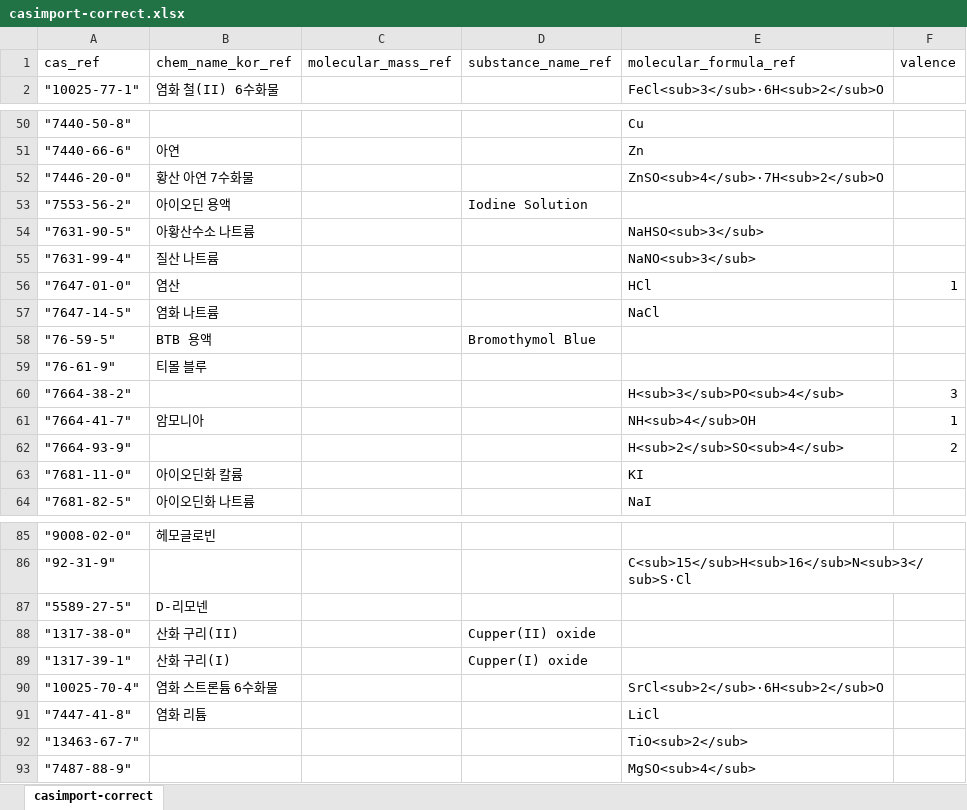
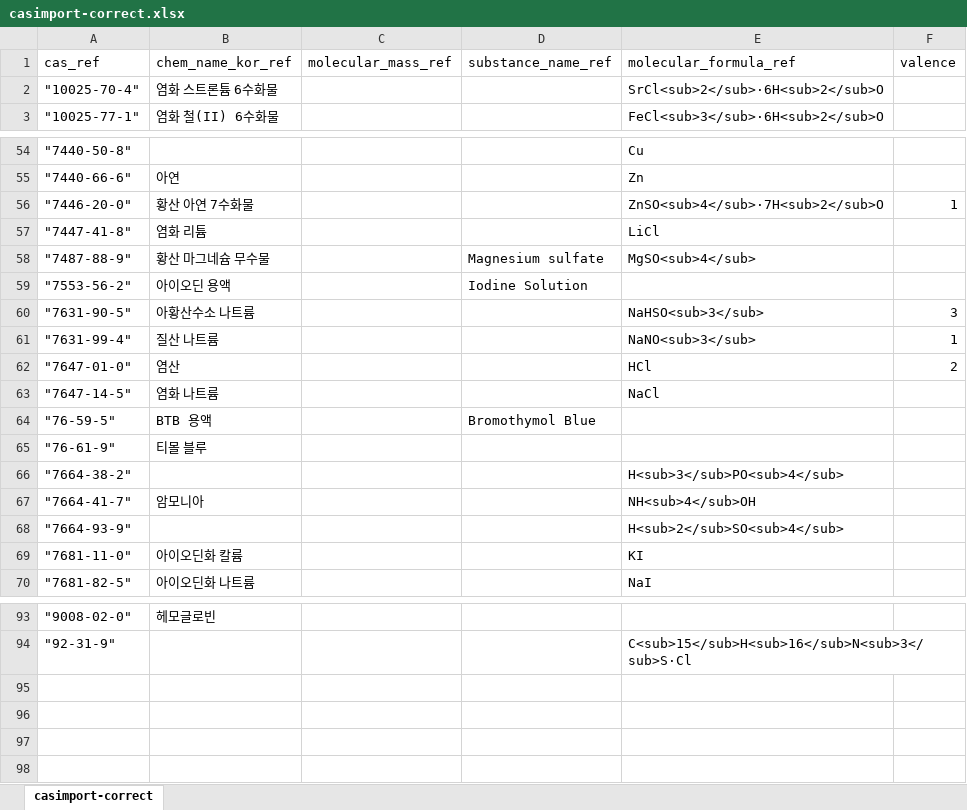
Before and after one commit to pogoksci/pogoksci.github.io, an Excel workbook: data/casimport-correct.xlsx, sheet casimport-correct, drawn as a sheet; only a part is shown, gaps mark what is left out; values as stored, in another font and other column widths than the file's, no borders; removed rows and columns are numbered as before the commit, all else as after; the diff covers the shown part only; the diff names each change by its address in the sheet, - before the commit and + after, or states it on an @@ line.

```diff
--- a/data/casimport-correct.xlsx (sheet casimport-correct)
+++ b/data/casimport-correct.xlsx (sheet casimport-correct)
@@ row 90 moved to row 2: "10025-70-4" @@
-F56 (valence): (empty)
+F56 (valence): 1
@@ row 91 moved to row 57: "7447-41-8" @@
+row 58: "7487-88-9" | 황산 마그네슘 무수물 |  | Magnesium sulfate | MgSO<sub>4</sub>
-F60 (valence): (empty)
+F60 (valence): 3
-F61 (valence): (empty)
+F61 (valence): 1
-F62 (valence): 1
+F62 (valence): 2
-F66 (valence): 3
+F66 (valence): (empty)
-F67 (valence): 1
+F67 (valence): (empty)
-F68 (valence): 2
+F68 (valence): (empty)
-row 87: "5589-27-5" | D-리모넨
@@ row 88 moved to row 19: "1317-38-0" @@
@@ row 89 moved to row 20: "1317-39-1" @@
@@ row 92 moved to row 24: "13463-67-7" @@
-row 93: "7487-88-9" |  |  |  | MgSO<sub>4</sub>
```
Also changed, not shown: 2 added rows, 1 moved row and 4 edited cells elsewhere in this sheet, 5 other files.
